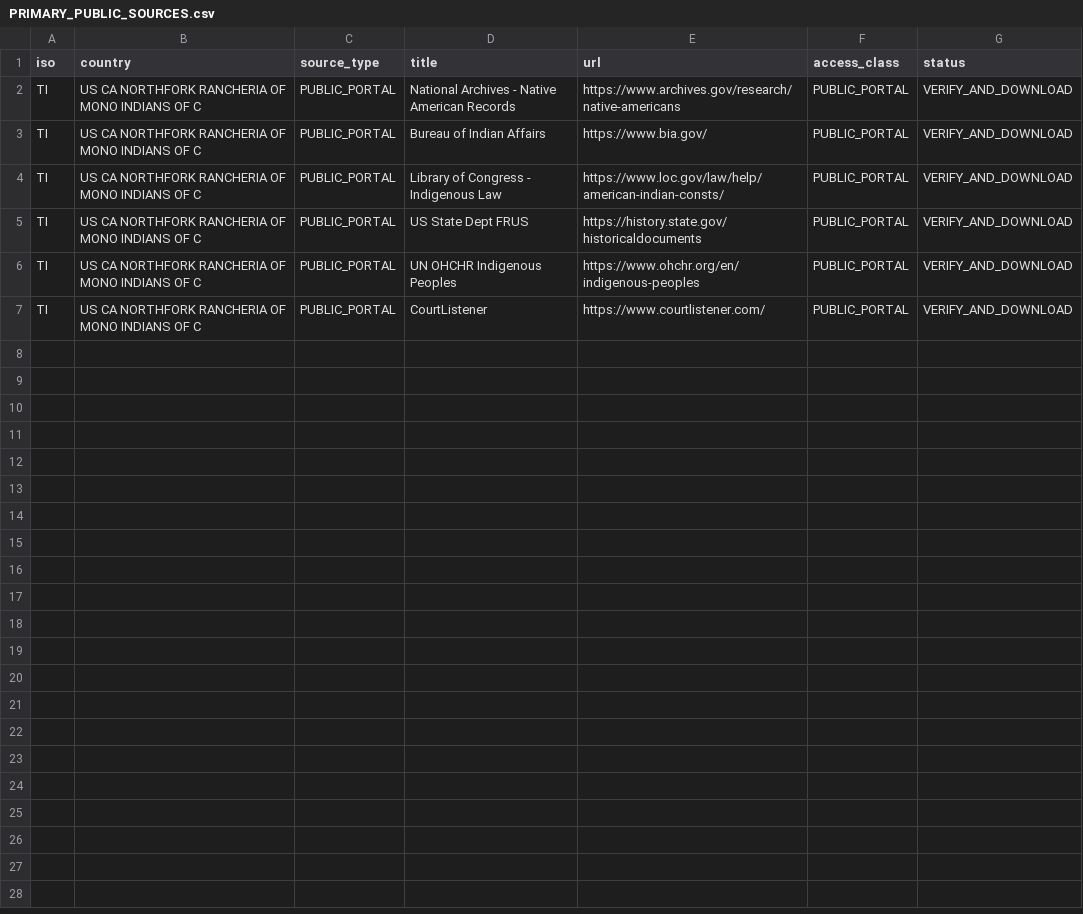
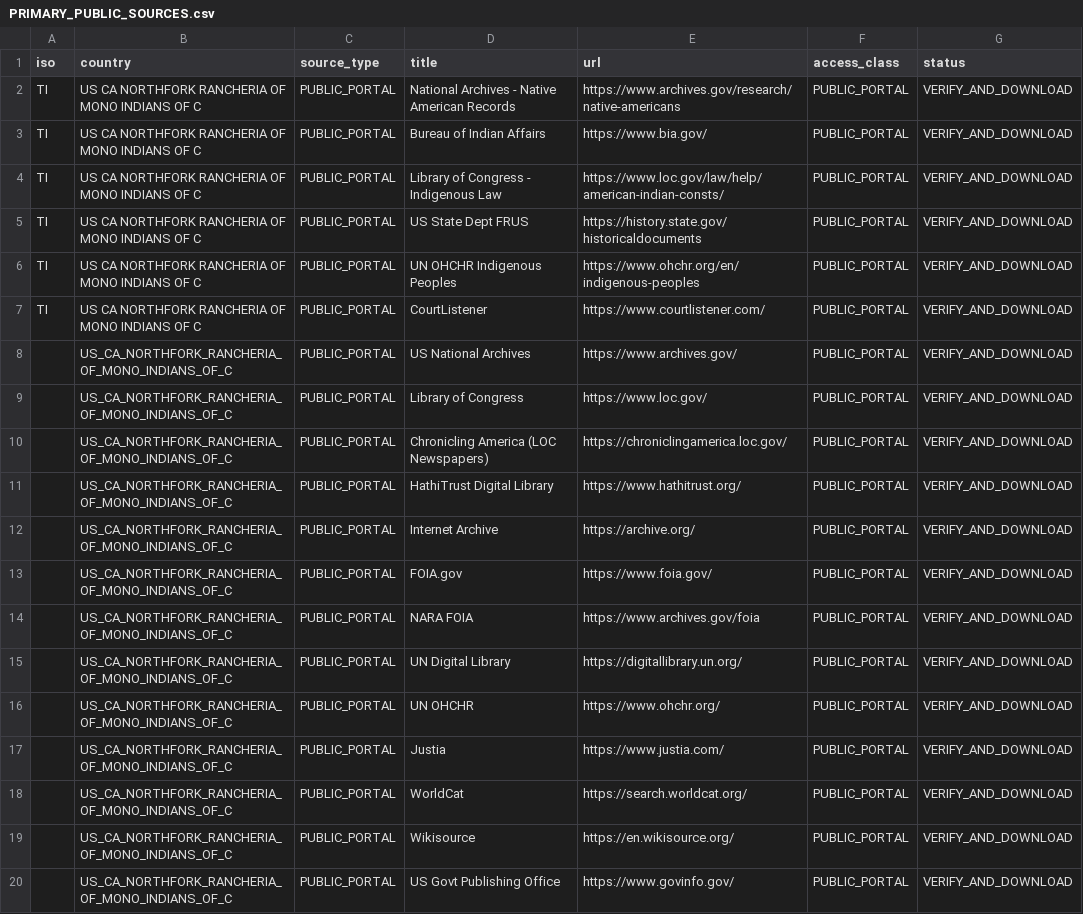
Before and after one commit to GlobalRestitutionAlliance/turtle-island-us-ca-northfork-rancheria-of-mono-indians-of-c-master-litigation, a CSV file: 03_Evidentiary_Exhibits/PRIMARY_PUBLIC_SOURCES.csv, drawn as a sheet.

Commit message:
Expand primary public source registries (Batch 2)

```diff
--- a/03_Evidentiary_Exhibits/PRIMARY_PUBLIC_SOURCES.csv
+++ b/03_Evidentiary_Exhibits/PRIMARY_PUBLIC_SOURCES.csv
@@ -7 +7,14 @@ TI,US CA NORTHFORK RANCHERIA OF MONO INDIANS OF C,PUBLIC_PORTAL,UN OHCHR Indigen
 TI,US CA NORTHFORK RANCHERIA OF MONO INDIANS OF C,PUBLIC_PORTAL,CourtListener,https://www.courtlistener.com/,PUBLIC_PORTAL,VERIFY_AND_DOWNLOAD
+,US_CA_NORTHFORK_RANCHERIA_OF_MONO_INDIANS_OF_C,PUBLIC_PORTAL,US National Archives,https://www.archives.gov/,PUBLIC_PORTAL,VERIFY_AND_DOWNLOAD
+,US_CA_NORTHFORK_RANCHERIA_OF_MONO_INDIANS_OF_C,PUBLIC_PORTAL,Library of Congress,https://www.loc.gov/,PUBLIC_PORTAL,VERIFY_AND_DOWNLOAD
+,US_CA_NORTHFORK_RANCHERIA_OF_MONO_INDIANS_OF_C,PUBLIC_PORTAL,Chronicling America (LOC Newspapers),https://chroniclingamerica.loc.gov/,PUBLIC_PORTAL,VERIFY_AND_DOWNLOAD
+,US_CA_NORTHFORK_RANCHERIA_OF_MONO_INDIANS_OF_C,PUBLIC_PORTAL,HathiTrust Digital Library,https://www.hathitrust.org/,PUBLIC_PORTAL,VERIFY_AND_DOWNLOAD
+,US_CA_NORTHFORK_RANCHERIA_OF_MONO_INDIANS_OF_C,PUBLIC_PORTAL,Internet Archive,https://archive.org/,PUBLIC_PORTAL,VERIFY_AND_DOWNLOAD
+,US_CA_NORTHFORK_RANCHERIA_OF_MONO_INDIANS_OF_C,PUBLIC_PORTAL,FOIA.gov,https://www.foia.gov/,PUBLIC_PORTAL,VERIFY_AND_DOWNLOAD
+,US_CA_NORTHFORK_RANCHERIA_OF_MONO_INDIANS_OF_C,PUBLIC_PORTAL,NARA FOIA,https://www.archives.gov/foia,PUBLIC_PORTAL,VERIFY_AND_DOWNLOAD
+,US_CA_NORTHFORK_RANCHERIA_OF_MONO_INDIANS_OF_C,PUBLIC_PORTAL,UN Digital Library,https://digitallibrary.un.org/,PUBLIC_PORTAL,VERIFY_AND_DOWNLOAD
+,US_CA_NORTHFORK_RANCHERIA_OF_MONO_INDIANS_OF_C,PUBLIC_PORTAL,UN OHCHR,https://www.ohchr.org/,PUBLIC_PORTAL,VERIFY_AND_DOWNLOAD
+,US_CA_NORTHFORK_RANCHERIA_OF_MONO_INDIANS_OF_C,PUBLIC_PORTAL,Justia,https://www.justia.com/,PUBLIC_PORTAL,VERIFY_AND_DOWNLOAD
+,US_CA_NORTHFORK_RANCHERIA_OF_MONO_INDIANS_OF_C,PUBLIC_PORTAL,WorldCat,https://search.worldcat.org/,PUBLIC_PORTAL,VERIFY_AND_DOWNLOAD
+,US_CA_NORTHFORK_RANCHERIA_OF_MONO_INDIANS_OF_C,PUBLIC_PORTAL,Wikisource,https://en.wikisource.org/,PUBLIC_PORTAL,VERIFY_AND_DOWNLOAD
+,US_CA_NORTHFORK_RANCHERIA_OF_MONO_INDIANS_OF_C,PUBLIC_PORTAL,US Govt Publishing Office,https://www.govinfo.gov/,PUBLIC_PORTAL,VERIFY_AND_DOWNLOAD
```
Also changed, not shown: 2 other files.
